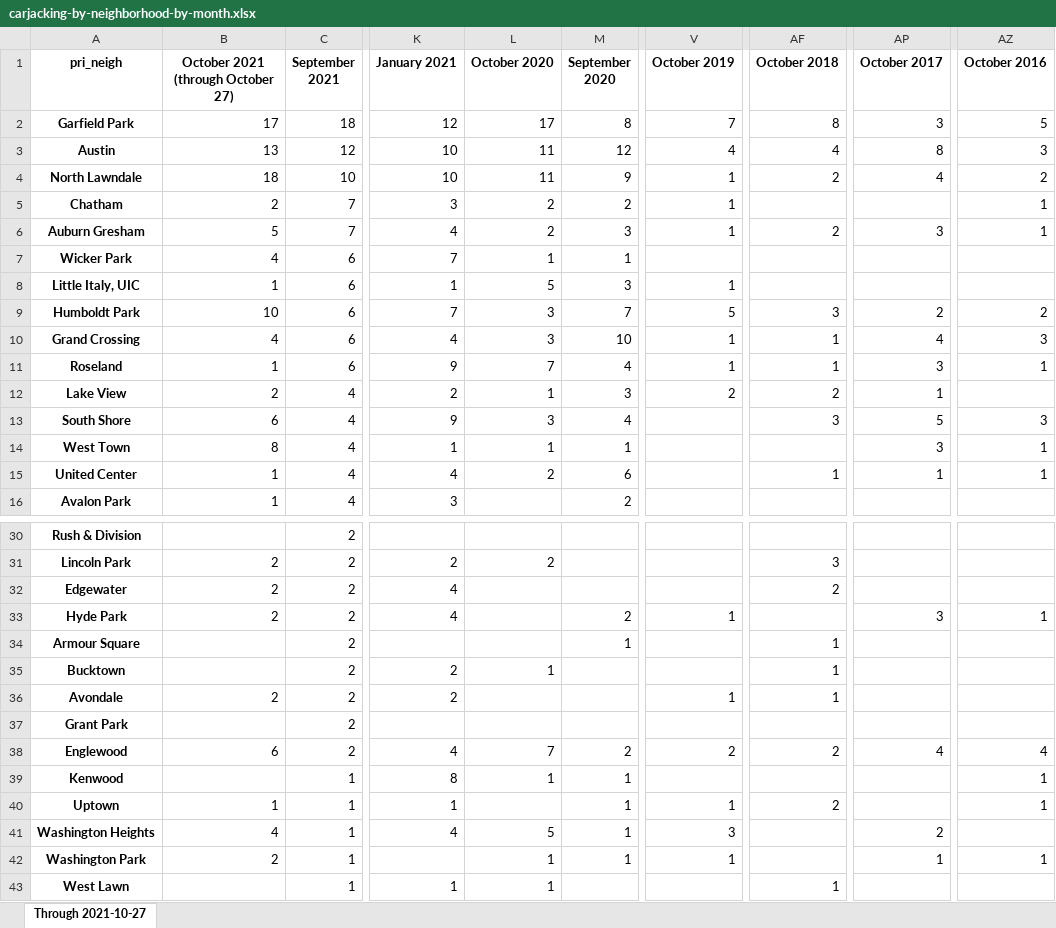
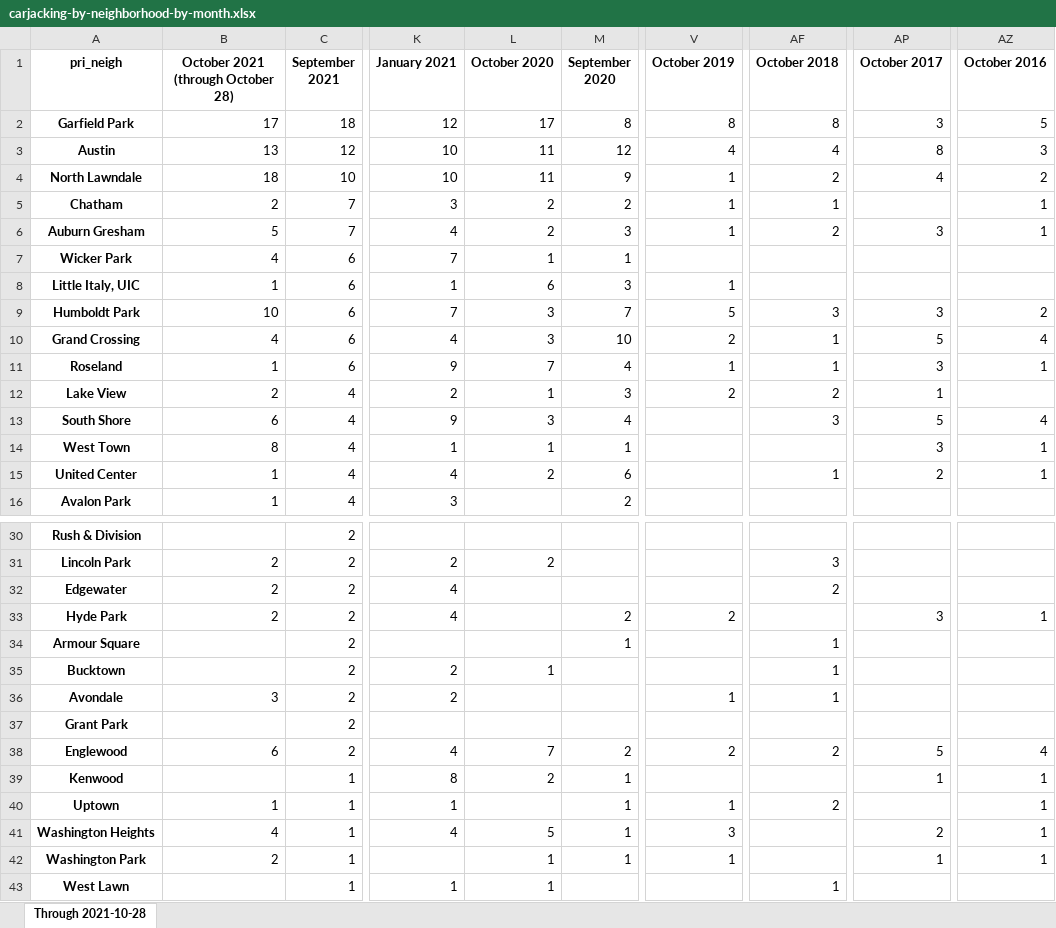
Before and after one commit to cbschicago/chicago-carjacking-tracker, an Excel workbook: output/excel/carjacking-by-neighborhood-by-month.xlsx, sheet Through 2021-10-28, drawn as a sheet; only a part is shown, gaps mark what is left out; values as stored, in another font and other column widths than the file's, no borders; the diff covers the shown part only; the diff names each change by its address in the sheet, - before the commit and + after, or states it on an @@ line.

```diff
--- a/output/excel/carjacking-by-neighborhood-by-month.xlsx (sheet Through 2021-10-28)
+++ b/output/excel/carjacking-by-neighborhood-by-month.xlsx (sheet Through 2021-10-28)
-sheet tab: Through 2021-10-27
+sheet tab: Through 2021-10-28
-B1: October 2021 (through October 27)
+B1: October 2021 (through October 28)
-V2 (October 2019): 7
+V2 (October 2019): 8
-AF5 (October 2018): (empty)
+AF5 (October 2018): 1
-L8 (October 2020): 5
+L8 (October 2020): 6
-AP9 (October 2017): 2
+AP9 (October 2017): 3
-V10 (October 2019): 1
+V10 (October 2019): 2
-AP10 (October 2017): 4
+AP10 (October 2017): 5
-AZ10 (October 2016): 3
+AZ10 (October 2016): 4
-AZ13 (October 2016): 3
+AZ13 (October 2016): 4
-AP15 (October 2017): 1
+AP15 (October 2017): 2
-V33 (October 2019): 1
+V33 (October 2019): 2
-B36: 2
+B36: 3
-AP38 (October 2017): 4
+AP38 (October 2017): 5
-L39 (October 2020): 1
+L39 (October 2020): 2
-AP39 (October 2017): (empty)
+AP39 (October 2017): 1
-AZ41 (October 2016): (empty)
+AZ41 (October 2016): 1
```
Also changed, not shown: 7 edited cells elsewhere in this sheet, output/excel/carjacking-arrests-by-month-yoy-latest.xlsx, output/excel/carjacking-by-month-yoy-latest.xlsx, 13 other files.
